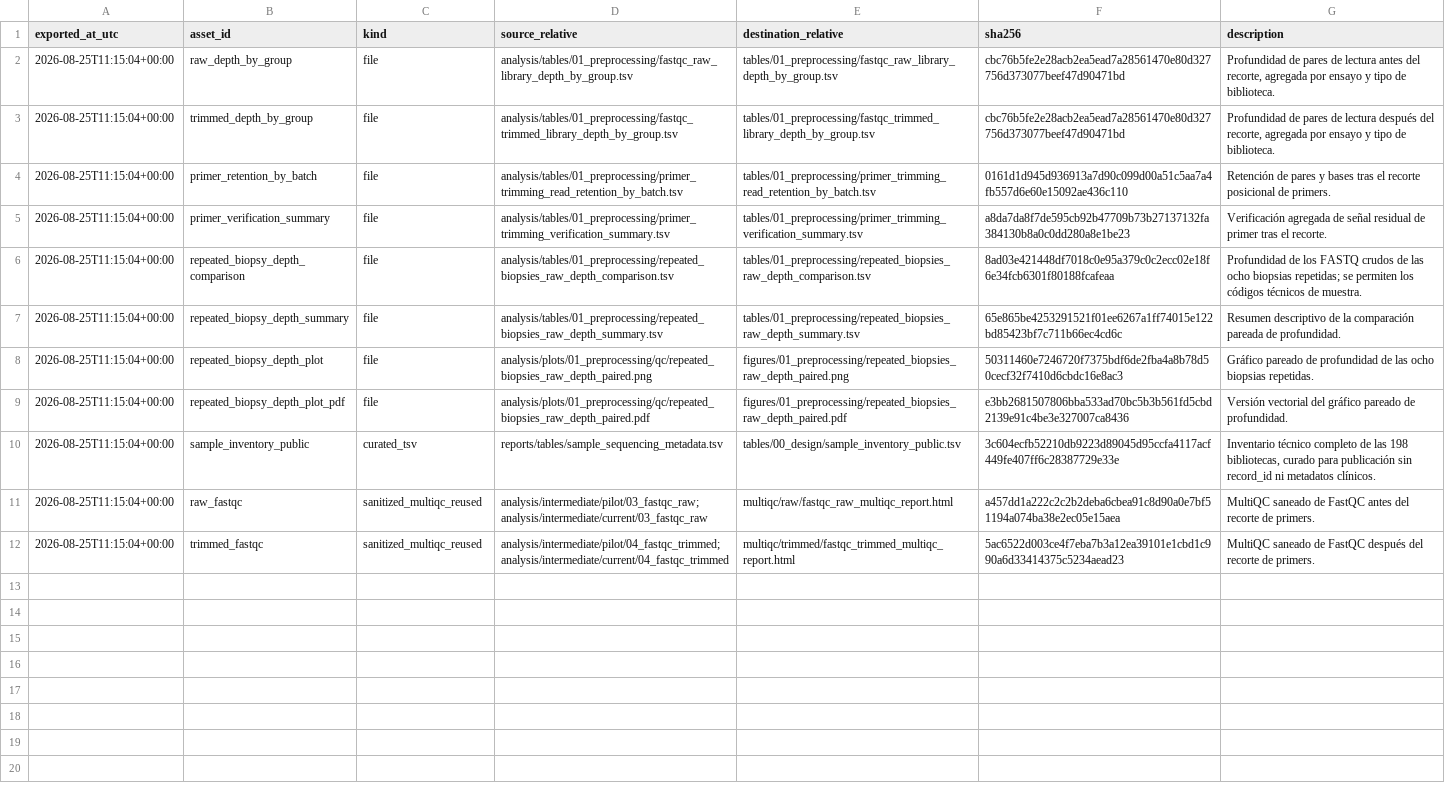
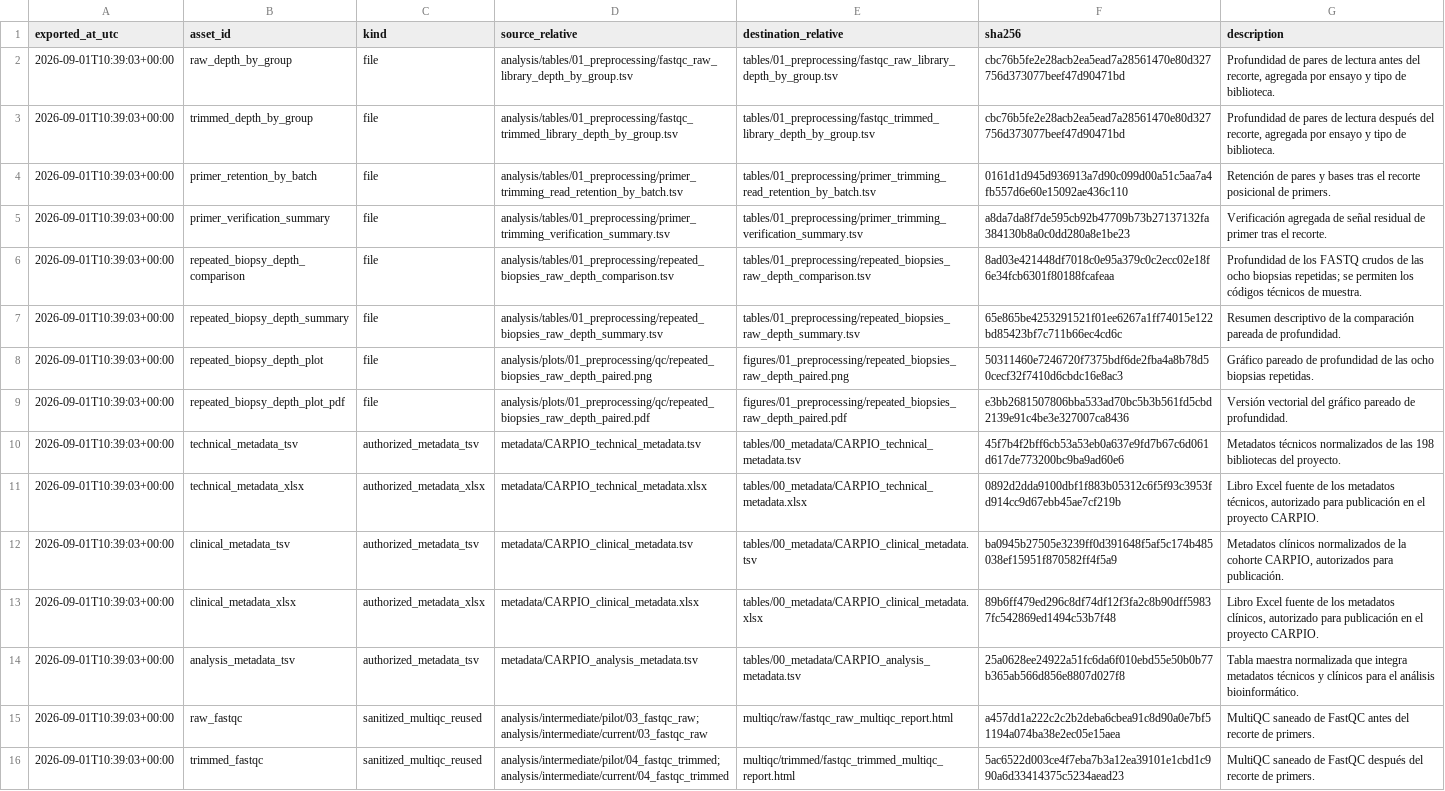
Before and after one commit to dcosimber/carpio2, a TSV file: manifests/public_asset_manifest.tsv, drawn as a sheet; removed rows and columns are numbered as before the commit, all else as after; the diff names each change by its address in the sheet, - before the commit and + after, or states it on an @@ line.

Commit message:
Actualiza informe y metadatos CARPIO

```diff
--- a/manifests/public_asset_manifest.tsv
+++ b/manifests/public_asset_manifest.tsv
-A2:A9 (exported_at_utc): 2026-08-25T11:15:04+00:00
+A2:A9 (exported_at_utc): 2026-09-01T10:39:03+00:00
-row 10: 2026-08-25T11:15:04+00:00 | sample_inventory_public | curated_tsv | reports/tables/sample_sequencing_metadata.tsv | tables/00_design/sample_inventory_public.tsv | 3c604ecfb52210db9223d89045d95ccfa4117acf449fe407ff6c28387729e33e | Inventario técnico completo de las 198 bibliotecas, curado para publicación sin record_id ni metadatos clínicos.
+row 10: 2026-09-01T10:39:03+00:00 | technical_metadata_tsv | authorized_metadata_tsv | metadata/CARPIO_technical_metadata.tsv | tables/00_metadata/CARPIO_technical_metadata.tsv | 45f7b4f2bff6cb53a53eb0a637e9fd7b67c6d061d617de773200bc9ba9ad60e6 | Metadatos técnicos normalizados de las 198 bibliotecas del proyecto.
+row 11: 2026-09-01T10:39:03+00:00 | technical_metadata_xlsx | authorized_metadata_xlsx | metadata/CARPIO_technical_metadata.xlsx | tables/00_metadata/CARPIO_technical_metadata.xlsx | 0892d2dda9100dbf1f883b05312c6f5f93c3953fd914cc9d67ebb45ae7cf219b | Libro Excel fuente de los metadatos técnicos, autorizado para publicación en el proyecto CARPIO.
+row 12: 2026-09-01T10:39:03+00:00 | clinical_metadata_tsv | authorized_metadata_tsv | metadata/CARPIO_clinical_metadata.tsv | tables/00_metadata/CARPIO_clinical_metadata.tsv | ba0945b27505e3239ff0d391648f5af5c174b485038ef15951f870582ff4f5a9 | Metadatos clínicos normalizados de la cohorte CARPIO, autorizados para publicación.
+row 13: 2026-09-01T10:39:03+00:00 | clinical_metadata_xlsx | authorized_metadata_xlsx | metadata/CARPIO_clinical_metadata.xlsx | tables/00_metadata/CARPIO_clinical_metadata.xlsx | 89b6ff479ed296c8df74df12f3fa2c8b90dff59837fc542869ed1494c53b7f48 | Libro Excel fuente de los metadatos clínicos, autorizado para publicación en el proyecto CARPIO.
+row 14: 2026-09-01T10:39:03+00:00 | analysis_metadata_tsv | authorized_metadata_tsv | metadata/CARPIO_analysis_metadata.tsv | tables/00_metadata/CARPIO_analysis_metadata.tsv | 25a0628ee24922a51fc6da6f010ebd55e50b0b77b365ab566d856e8807d027f8 | Tabla maestra normalizada que integra metadatos técnicos y clínicos para el análisis bioinformático.
-A15:A16 (exported_at_utc): 2026-08-25T11:15:04+00:00
+A15:A16 (exported_at_utc): 2026-09-01T10:39:03+00:00
```
Also changed, not shown: 58 other files.
